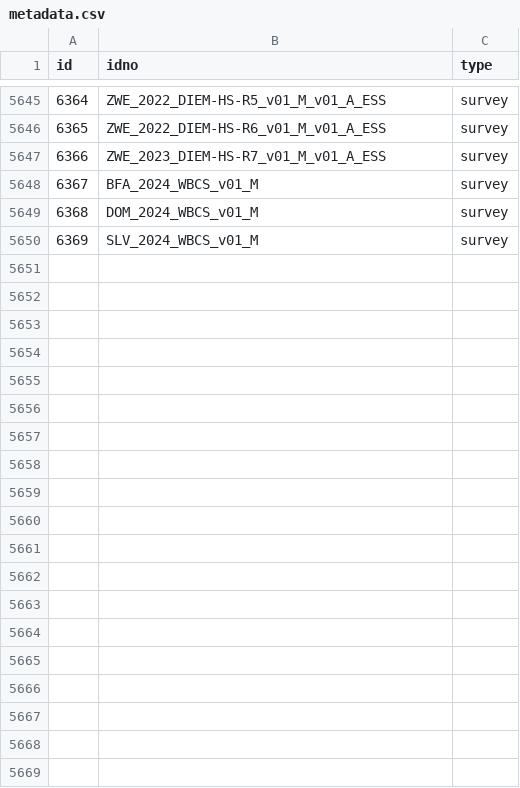
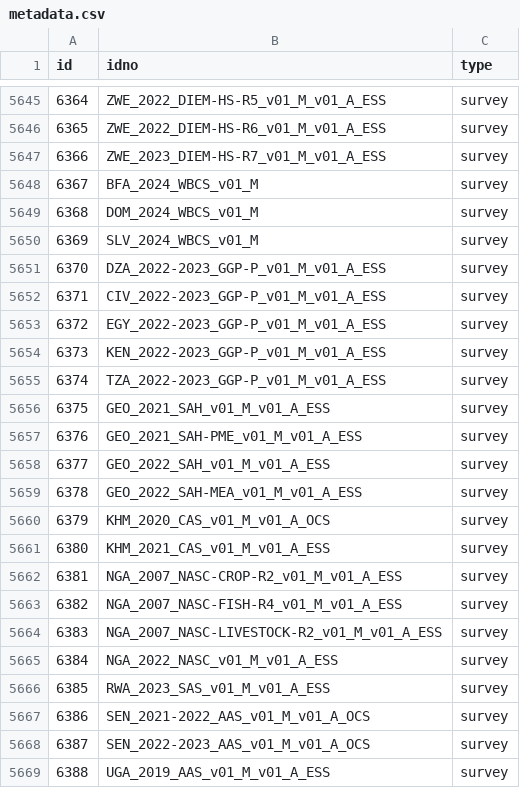
Before and after one commit to worldbank/mdl_collector, a CSV file: data/world_bank/metadata.csv, drawn as a sheet; only a part is shown, gaps mark what is left out; the diff covers the shown part only; the diff names each change by its address in the sheet, - before the commit and + after, or states it on an @@ line.

```diff
--- a/data/world_bank/metadata.csv
+++ b/data/world_bank/metadata.csv
+row 5651: 6370 | DZA_2022-2023_GGP-P_v01_M_v01_A_ESS | survey
+row 5652: 6371 | CIV_2022-2023_GGP-P_v01_M_v01_A_ESS | survey
+row 5653: 6372 | EGY_2022-2023_GGP-P_v01_M_v01_A_ESS | survey
+row 5654: 6373 | KEN_2022-2023_GGP-P_v01_M_v01_A_ESS | survey
+row 5655: 6374 | TZA_2022-2023_GGP-P_v01_M_v01_A_ESS | survey
+row 5656: 6375 | GEO_2021_SAH_v01_M_v01_A_ESS | survey
+row 5657: 6376 | GEO_2021_SAH-PME_v01_M_v01_A_ESS | survey
+row 5658: 6377 | GEO_2022_SAH_v01_M_v01_A_ESS | survey
+row 5659: 6378 | GEO_2022_SAH-MEA_v01_M_v01_A_ESS | survey
+row 5660: 6379 | KHM_2020_CAS_v01_M_v01_A_OCS | survey
+row 5661: 6380 | KHM_2021_CAS_v01_M_v01_A_ESS | survey
+row 5662: 6381 | NGA_2007_NASC-CROP-R2_v01_M_v01_A_ESS | survey
+row 5663: 6382 | NGA_2007_NASC-FISH-R4_v01_M_v01_A_ESS | survey
+row 5664: 6383 | NGA_2007_NASC-LIVESTOCK-R2_v01_M_v01_A_ESS | survey
+row 5665: 6384 | NGA_2022_NASC_v01_M_v01_A_ESS | survey
+row 5666: 6385 | RWA_2023_SAS_v01_M_v01_A_ESS | survey
+row 5667: 6386 | SEN_2021-2022_AAS_v01_M_v01_A_OCS | survey
+row 5668: 6387 | SEN_2022-2023_AAS_v01_M_v01_A_OCS | survey
+row 5669: 6388 | UGA_2019_AAS_v01_M_v01_A_ESS | survey
```
Also changed, not shown: 13 added rows elsewhere in this file.
